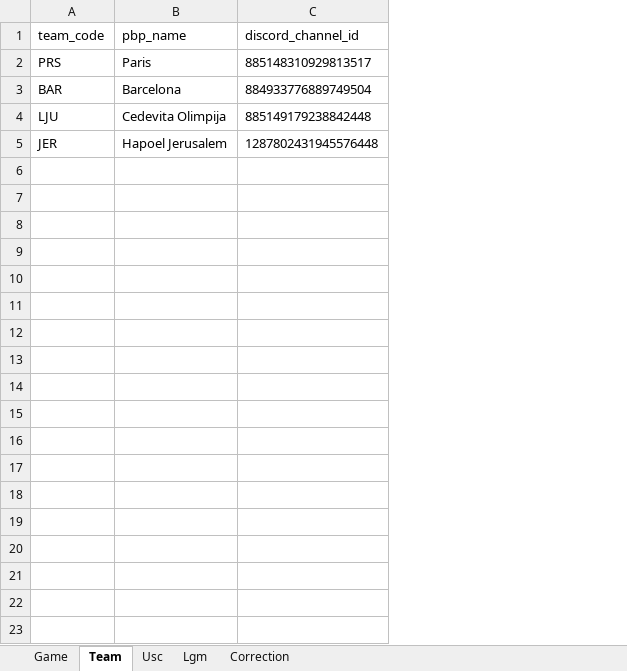
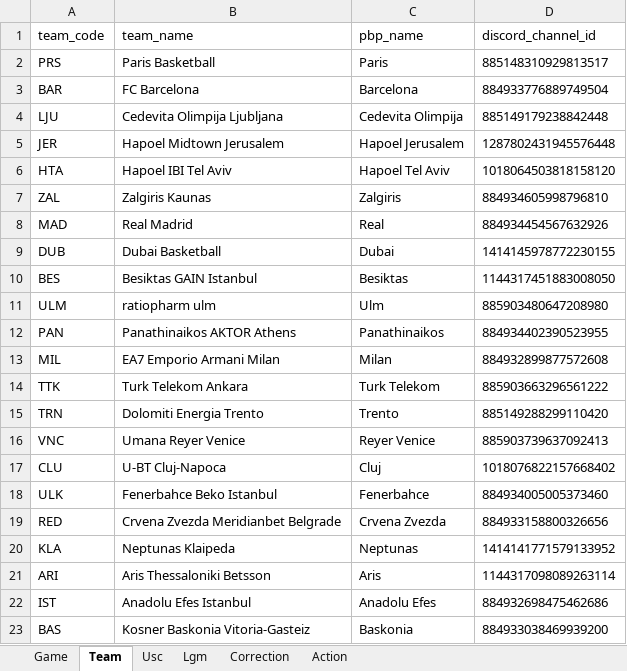
Before and after one commit to elvepo029/reports-automation, an Excel workbook: reports_automation_database.xlsx, sheet Team, drawn as a sheet; values as stored, in another font and other column widths than the file's, no borders; table styles not drawn; the diff names each change by its address in the sheet, - before the commit and + after, or states it on an @@ line.

```diff
--- a/reports_automation_database.xlsx (sheet Team)
+++ b/reports_automation_database.xlsx (sheet Team)
+sheet tab: Action
+column B (team_name), rows 2-5: Paris Basketball | FC Barcelona | Cedevita Olimpija Ljubljana | Hapoel Midtown Jerusalem
+row 6: HTA | Hapoel IBI Tel Aviv | Hapoel Tel Aviv | 1018064503818158120
+row 7: ZAL | Zalgiris Kaunas | Zalgiris | 884934605998796810
+row 8: MAD | Real Madrid | Real | 884934454567632926
+row 9: DUB | Dubai Basketball | Dubai | 1414145978772230155
+row 10: BES | Besiktas GAIN Istanbul | Besiktas | 1144317451883008050
+row 11: ULM | ratiopharm ulm | Ulm | 885903480647208980
+row 12: PAN | Panathinaikos AKTOR Athens | Panathinaikos | 884934402390523955
+row 13: MIL | EA7 Emporio Armani Milan | Milan | 884932899877572608
+row 14: TTK | Turk Telekom Ankara | Turk Telekom | 885903663296561222
+row 15: TRN | Dolomiti Energia Trento | Trento | 885149288299110420
+row 16: VNC | Umana Reyer Venice | Reyer Venice | 885903739637092413
+row 17: CLU | U-BT Cluj-Napoca | Cluj | 1018076822157668402
+row 18: ULK | Fenerbahce Beko Istanbul | Fenerbahce | 884934005005373460
+row 19: RED | Crvena Zvezda Meridianbet Belgrade | Crvena Zvezda | 884933158800326656
+row 20: KLA | Neptunas Klaipeda | Neptunas | 1414141771579133952
+row 21: ARI | Aris Thessaloniki Betsson | Aris | 1144317098089263114
+row 22: IST | Anadolu Efes Istanbul | Anadolu Efes | 884932698475462686
+row 23: BAS | Kosner Baskonia Vitoria-Gasteiz | Baskonia | 884933038469939200
```
Also changed, not shown: sheet Correction, sheet Game, sheet Usc, sheet Lgm, 9 other files.
